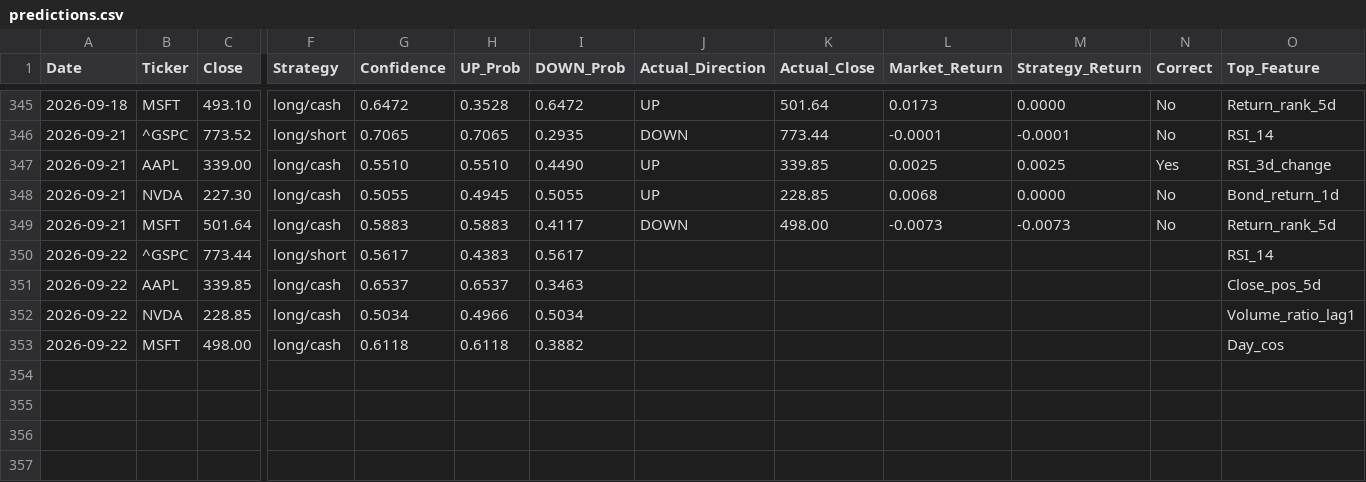
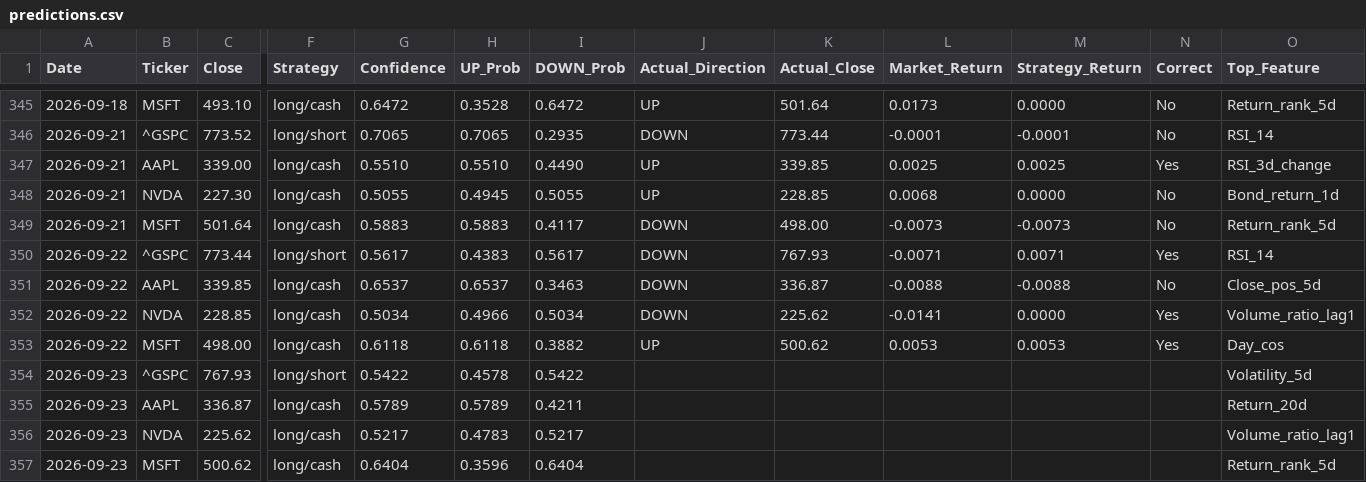
Before and after one commit to VDP09/AI-Trade, a CSV file: predictions.csv, drawn as a sheet; only a part is shown, gaps mark what is left out; rows hold the shown columns only; the diff names each change by its address in the sheet, - before the commit and + after, or states it on an @@ line.

```diff
--- a/predictions.csv
+++ b/predictions.csv
-J350:J352 (Actual_Direction): (empty)
+J350:J352 (Actual_Direction): DOWN
-K350 (Actual_Close): (empty)
+K350 (Actual_Close): 767.93
-L350 (Market_Return): (empty)
+L350 (Market_Return): -0.0071
-M350 (Strategy_Return): (empty)
+M350 (Strategy_Return): 0.0071
-N350 (Correct): (empty)
+N350 (Correct): Yes
-K351 (Actual_Close): (empty)
+K351 (Actual_Close): 336.87
-L351 (Market_Return): (empty)
+L351 (Market_Return): -0.0088
-M351 (Strategy_Return): (empty)
+M351 (Strategy_Return): -0.0088
-N351 (Correct): (empty)
+N351 (Correct): No
-K352 (Actual_Close): (empty)
+K352 (Actual_Close): 225.62
-L352 (Market_Return): (empty)
+L352 (Market_Return): -0.0141
-M352 (Strategy_Return): (empty)
+M352 (Strategy_Return): 0.0000
-N352:N353 (Correct): (empty)
+N352:N353 (Correct): Yes
-J353 (Actual_Direction): (empty)
+J353 (Actual_Direction): UP
-K353 (Actual_Close): (empty)
+K353 (Actual_Close): 500.62
-L353 (Market_Return): (empty)
+L353 (Market_Return): 0.0053
-M353 (Strategy_Return): (empty)
+M353 (Strategy_Return): 0.0053
+row 354: 2026-09-23 | ^GSPC | 767.93 | long/short | 0.5422 | 0.4578 | 0.5422 |  |  |  |  |  | Volatility_5d
+row 355: 2026-09-23 | AAPL | 336.87 | long/cash | 0.5789 | 0.5789 | 0.4211 |  |  |  |  |  | Return_20d
+row 356: 2026-09-23 | NVDA | 225.62 | long/cash | 0.5217 | 0.4783 | 0.5217 |  |  |  |  |  | Volume_ratio_lag1
+row 357: 2026-09-23 | MSFT | 500.62 | long/cash | 0.6404 | 0.3596 | 0.6404 |  |  |  |  |  | Return_rank_5d
```
